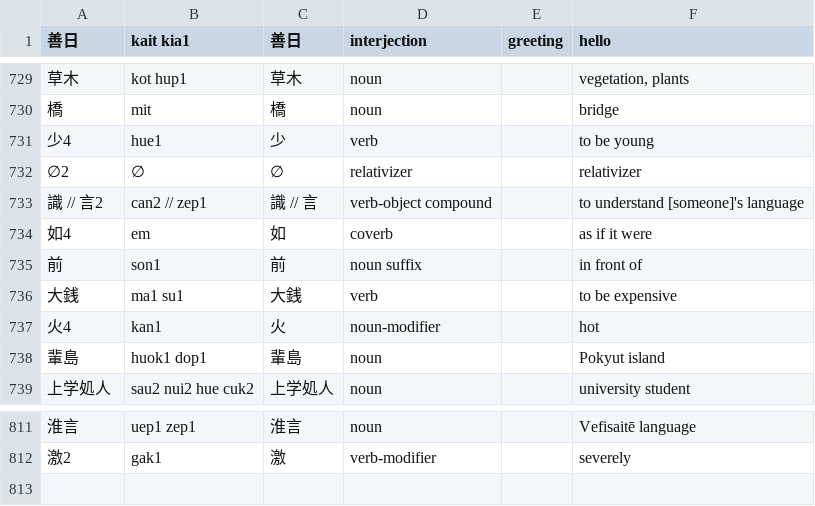
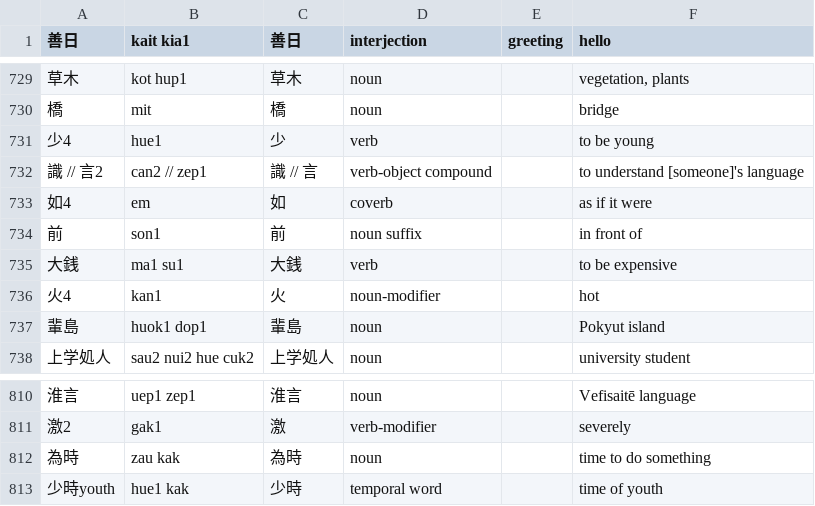
Before and after one commit to jurliyuuri/spoonfed_pekzep, a TSV file: raw/Spoonfed Pekzep - 語彙整理（超草案）.tsv, drawn as a sheet; only a part is shown, gaps mark what is left out; removed rows and columns are numbered as before the commit, all else as after; the diff names each change by its address in the sheet, - before the commit and + after, or states it on an @@ line.

Commit message:
∅2 relativizer はリストラできる。なぜなら、【少時】という連用修飾語と、【為時】という名詞として見ればいいからだ

```diff
--- a/raw/Spoonfed Pekzep - 語彙整理（超草案）.tsv
+++ b/raw/Spoonfed Pekzep - 語彙整理（超草案）.tsv
-row 732: ∅2 | ∅ | ∅ | relativizer |  | relativizer
+row 812: 為時 | zau kak | 為時 | noun |  | time to do something
+row 813: 少時youth | hue1 kak | 少時 | temporal word |  | time of youth
```
Also changed, not shown: docs/raw.tsv, 10 other files.
